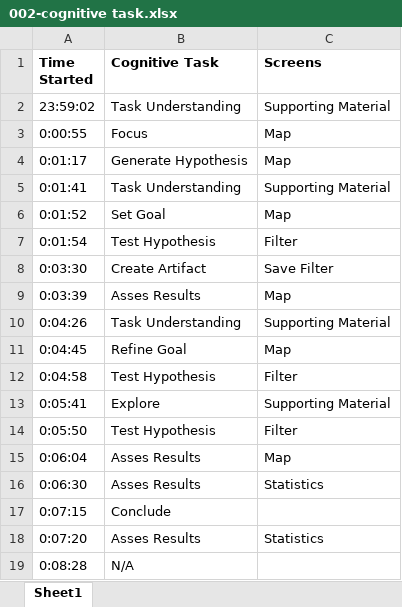
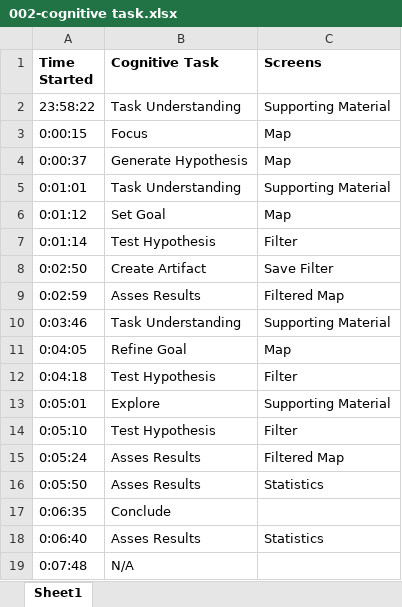
Before and after one commit to litalshl/classifiers, an Excel workbook: cognitive task model/002-cognitive task.xlsx, sheet Sheet1, drawn as a sheet; values as stored, in another font and other column widths than the file's, no borders; removed rows and columns are numbered as before the commit, all else as after; the diff names each change by its address in the sheet, - before the commit and + after, or states it on an @@ line.

Commit message:
Update resp 2

```diff
--- a/cognitive task model/002-cognitive task.xlsx (sheet Sheet1)
+++ b/cognitive task model/002-cognitive task.xlsx (sheet Sheet1)
-A2 (Time Started): 23:59:02
+A2 (Time Started): 23:58:22
-A3 (Time Started): 0:00:55
+A3 (Time Started): 0:00:15
-A4 (Time Started): 0:01:17
+A4 (Time Started): 0:00:37
-A5 (Time Started): 0:01:41
+A5 (Time Started): 0:01:01
-A6 (Time Started): 0:01:52
+A6 (Time Started): 0:01:12
-A7 (Time Started): 0:01:54
+A7 (Time Started): 0:01:14
-A8 (Time Started): 0:03:30
+A8 (Time Started): 0:02:50
-row 9: 0:03:39 | Asses Results | Map
+row 9: 0:02:59 | Asses Results | Filtered Map
-A10 (Time Started): 0:04:26
+A10 (Time Started): 0:03:46
-A11 (Time Started): 0:04:45
+A11 (Time Started): 0:04:05
-A12 (Time Started): 0:04:58
+A12 (Time Started): 0:04:18
-A13 (Time Started): 0:05:41
+A13 (Time Started): 0:05:01
-A14 (Time Started): 0:05:50
+A14 (Time Started): 0:05:10
-row 15: 0:06:04 | Asses Results | Map
+row 15: 0:05:24 | Asses Results | Filtered Map
-A16 (Time Started): 0:06:30
+A16 (Time Started): 0:05:50
-A17 (Time Started): 0:07:15
+A17 (Time Started): 0:06:35
-A18 (Time Started): 0:07:20
+A18 (Time Started): 0:06:40
-A19 (Time Started): 0:08:28
+A19 (Time Started): 0:07:48
```
